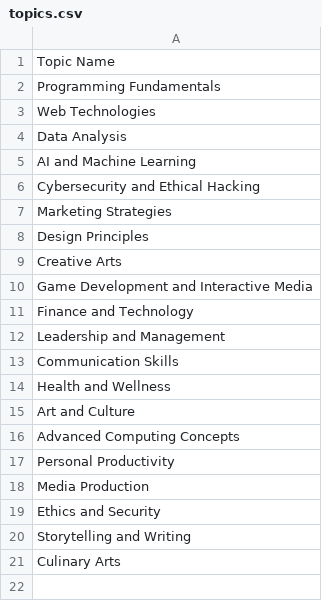
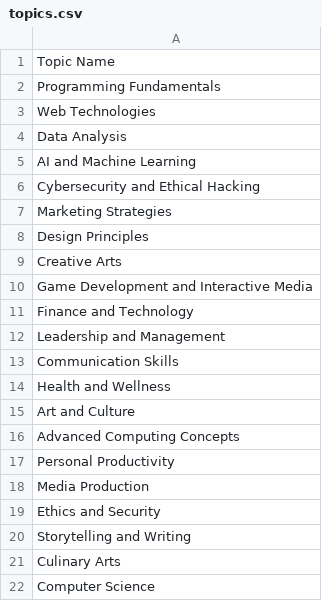
Before and after one commit to alexfomina/Recommendation-System, a CSV file: topics.csv, drawn as a sheet; the diff names each change by its address in the sheet, - before the commit and + after, or states it on an @@ line.

```diff
--- a/topics.csv
+++ b/topics.csv
+row 22: Computer Science
```
Also changed, not shown: courses.csv, 3 other files.
